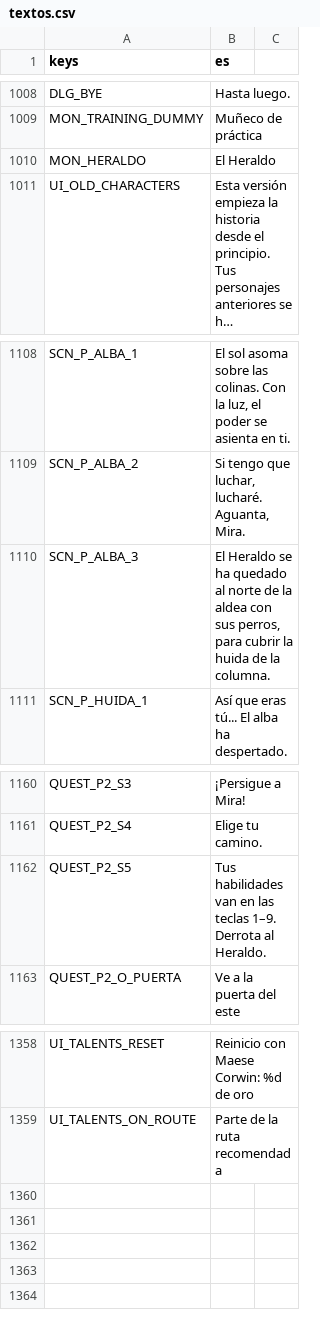
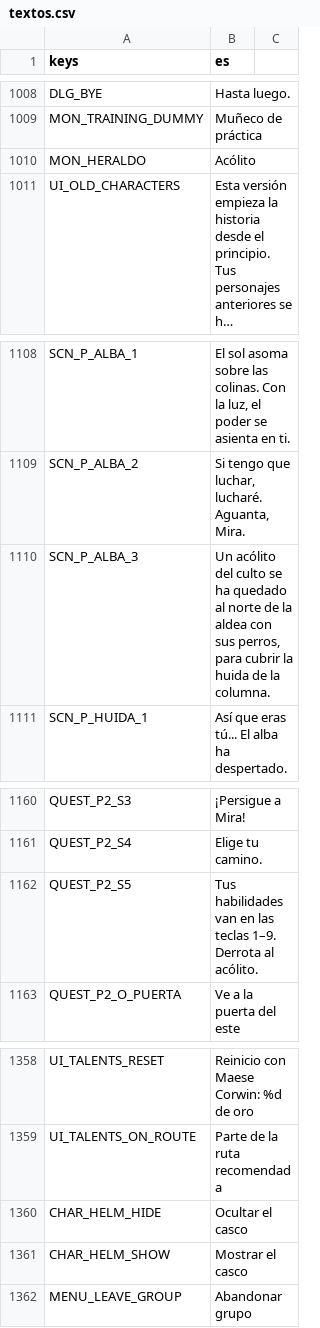
Before and after one commit to CabadaAndres11/thalandor-online-3d, a CSV file: data/texts/textos.csv, drawn as a sheet; only a part is shown, gaps mark what is left out; long unchanged cells end in …; the diff names each change by its address in the sheet, - before the commit and + after, or states it on an @@ line.

```diff
--- a/data/texts/textos.csv
+++ b/data/texts/textos.csv
-B1010 (es): El Heraldo
+B1010 (es): Acólito
-B1110 (es): El Heraldo se ha…
+B1110 (es): Un acólito del culto se ha…
-B1162 (es): …Derrota al Heraldo.
+B1162 (es): …Derrota al acólito.
+row 1360: CHAR_HELM_HIDE | Ocultar el casco
+row 1361: CHAR_HELM_SHOW | Mostrar el casco
+row 1362: MENU_LEAVE_GROUP | Abandonar grupo
```
Also changed, not shown: 28 other files.
